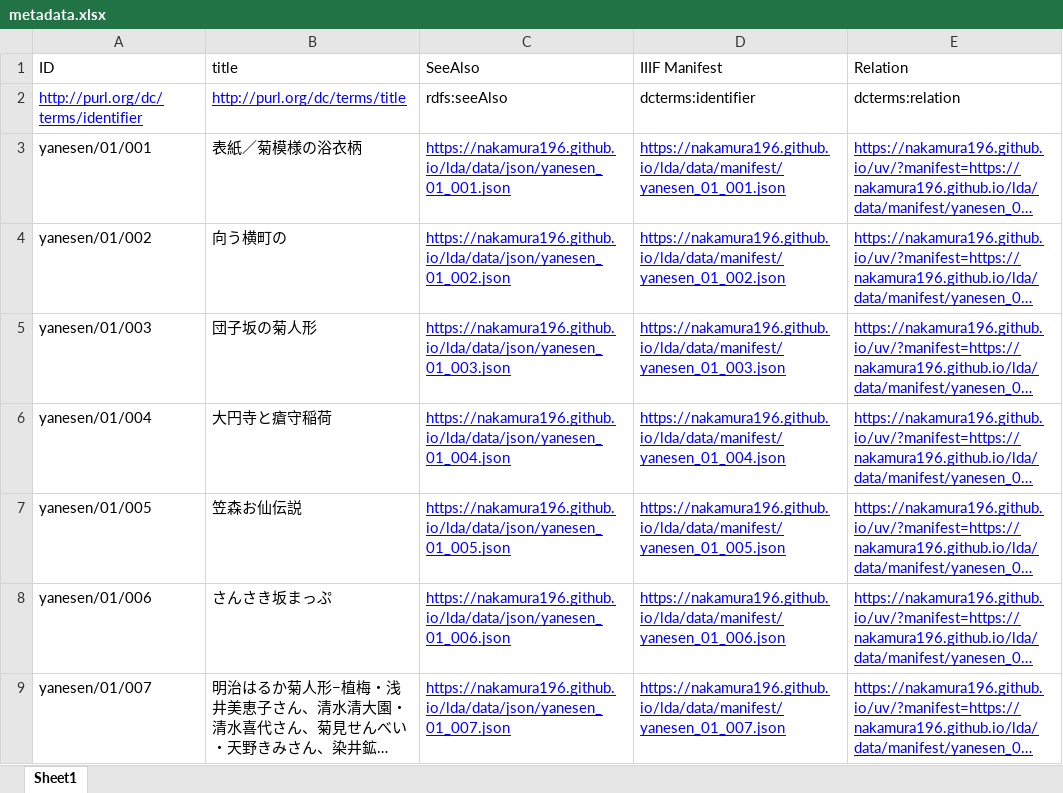
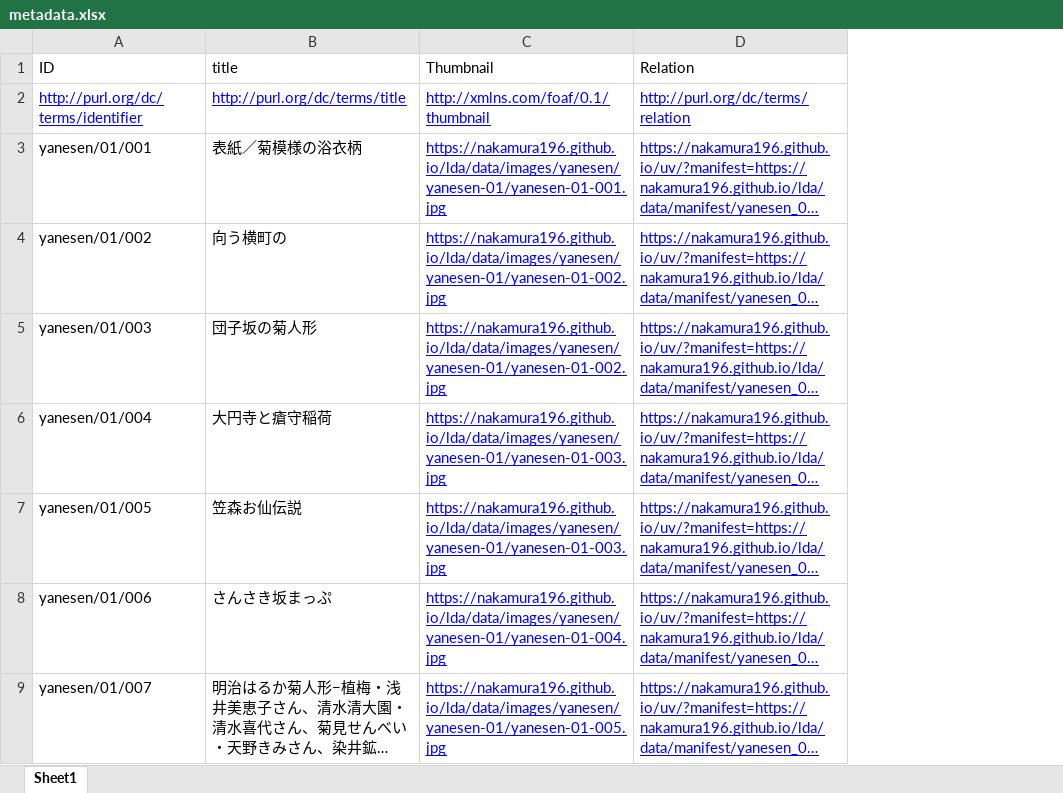
Before and after one commit to nakamura196/lda, an Excel workbook: docs/data/metadata.xlsx, sheet Sheet1, drawn as a sheet; only a part is shown; long unchanged cells end in …; values as stored, in another font and other column widths than the file's, no borders; removed rows and columns are numbered as before the commit, all else as after; the diff names each change by its address in the sheet, - before the commit and + after, or states it on an @@ line.

Commit message:
add relation to excel

```diff
--- a/docs/data/metadata.xlsx (sheet Sheet1)
+++ b/docs/data/metadata.xlsx (sheet Sheet1)
-column C (SeeAlso), rows 2-9: rdfs:seeAlso | https://nakamura196.github.io/lda/data/json/yanesen_01_001.json | https://nakamura196.github.io/lda/data/json/yanesen_01_002.json | https://nakamura196.github.io/lda/data/json/yanesen_01_003.json | https://nakamura196.github.io/lda/data/json/yanesen_01_004.json | https://nakamura196.github.io/lda/data/json/yanesen_01_005.json | https://nakamura196.github.io/lda/data/json/yanesen_01_006.json | https://nakamura196.github.io/lda/data/json/yanesen_01_007.json
-column D (IIIF Manifest), rows 2-9: dcterms:identifier | https://nakamura196.github.io/lda/data/manifest/yanesen_01_001.json | https://nakamura196.github.io/lda/data/manifest/yanesen_01_002.json | https://nakamura196.github.io/lda/data/manifest/yanesen_01_003.json | https://nakamura196.github.io/lda/data/manifest/yanesen_01_004.json | https://nakamura196.github.io/lda/data/manifest/yanesen_01_005.json | https://nakamura196.github.io/lda/data/manifest/yanesen_01_006.json | https://nakamura196.github.io/lda/data/manifest/yanesen_01_007.json
+column C (Thumbnail), rows 2-9: http://xmlns.com/foaf/0.1/thumbnail | https://nakamura196.github.io/lda/data/images/yanesen/yanesen-01/yanesen-01-001.jpg | https://nakamura196.github.io/lda/data/images/yanesen/yanesen-01/yanesen-01-002.jpg | https://nakamura196.github.io/lda/data/images/yanesen/yanesen-01/yanesen-01-002.jpg | https://nakamura196.github.io/lda/data/images/yanesen/yanesen-01/yanesen-01-003.jpg | https://nakamura196.github.io/lda/data/images/yanesen/yanesen-01/yanesen-01-003.jpg | https://nakamura196.github.io/lda/data/images/yanesen/yanesen-01/yanesen-01-004.jpg | https://nakamura196.github.io/lda/data/images/yanesen/yanesen-01/yanesen-01-005.jpg
-D2 (Relation): dcterms:relation
+D2 (Relation): http://purl.org/dc/terms/relation
@@ D2 underline: off → on, text colour: black → #0000FF @@
```
Also changed, not shown: src/data/yanesen-01_10.xlsx, 1 other file.
